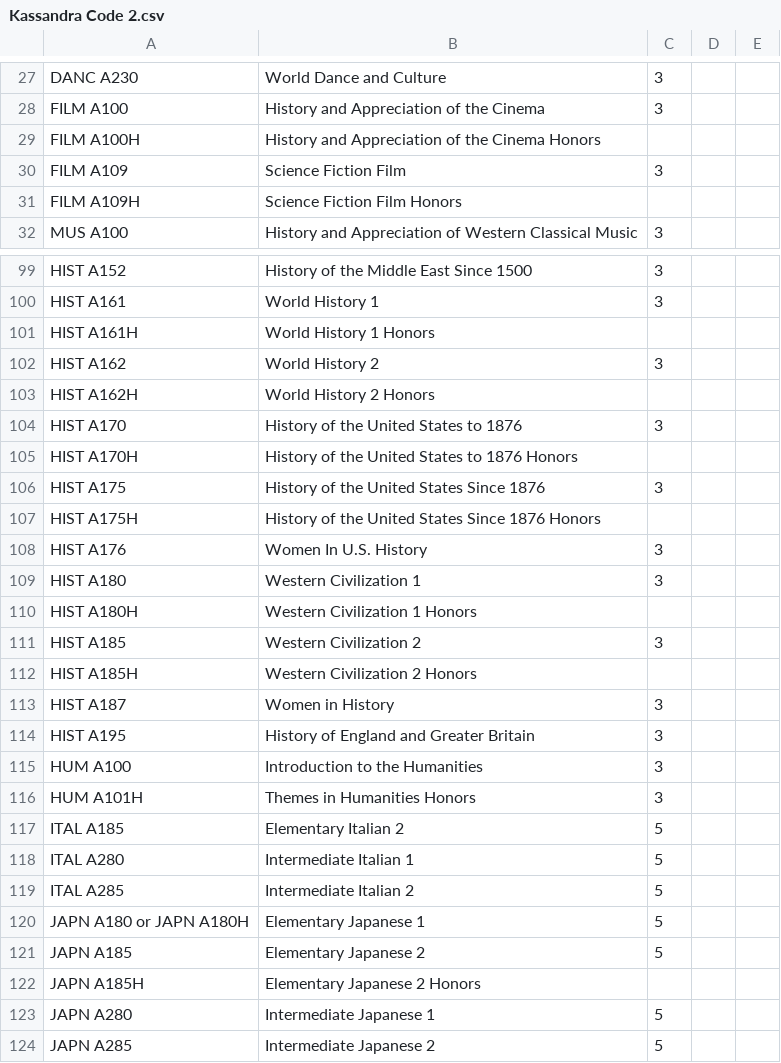
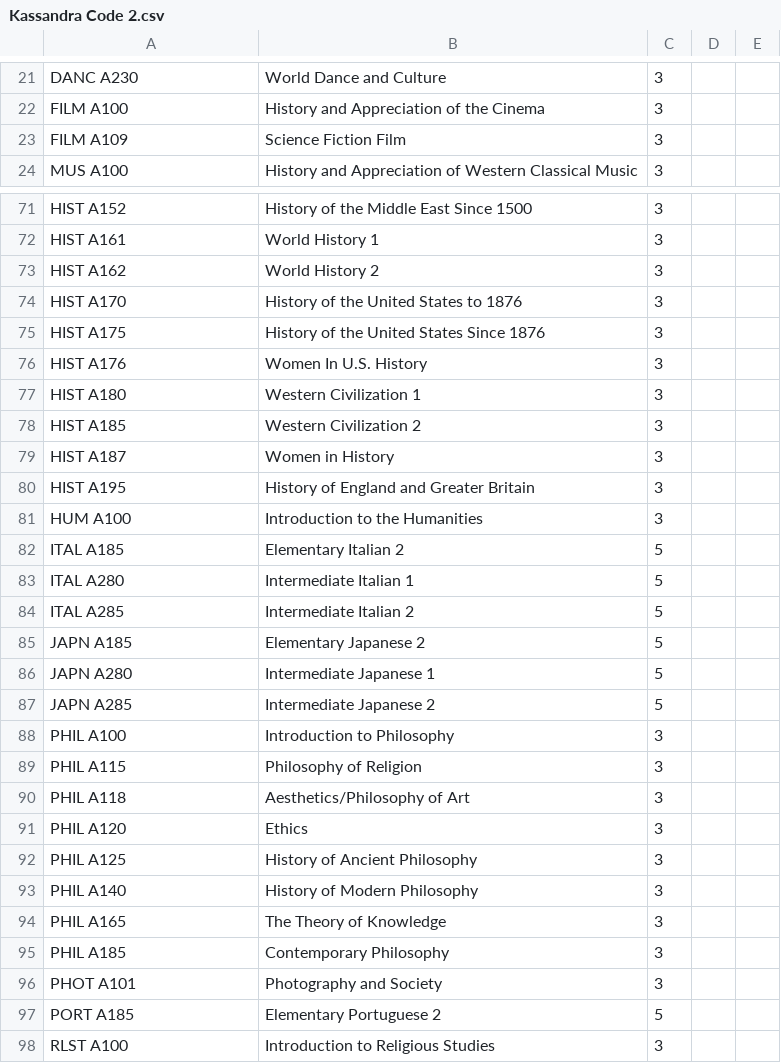
Before and after one commit to FarSeenNomic/Hackathon, a CSV file: Kassandra Code 2.csv, drawn as a sheet; only a part is shown, gaps mark what is left out; the shorter side is filled out with more unchanged rows; removed rows and columns are numbered as before the commit, all else as after; the diff covers the shown part only; the diff names each change by its address in the sheet, - before the commit and + after, or states it on an @@ line.

```diff
--- a/Kassandra Code 2.csv
+++ b/Kassandra Code 2.csv
-row 29: FILM A100H | History and Appreciation of the Cinema Honors
-row 31: FILM A109H | Science Fiction Film Honors
-row 101: HIST A161H | World History 1 Honors
-row 103: HIST A162H | World History 2 Honors
-row 105: HIST A170H | History of the United States to 1876 Honors
-row 107: HIST A175H | History of the United States Since 1876 Honors
-row 110: HIST A180H | Western Civilization 1 Honors
-row 112: HIST A185H | Western Civilization 2 Honors
-row 116: HUM A101H | Themes in Humanities Honors | 3
-row 120: JAPN A180 or JAPN A180H | Elementary Japanese 1 | 5
-row 122: JAPN A185H | Elementary Japanese 2 Honors
```
Also changed, not shown: 7 added rows and 48 removed rows elsewhere in this file, 6 other files.
